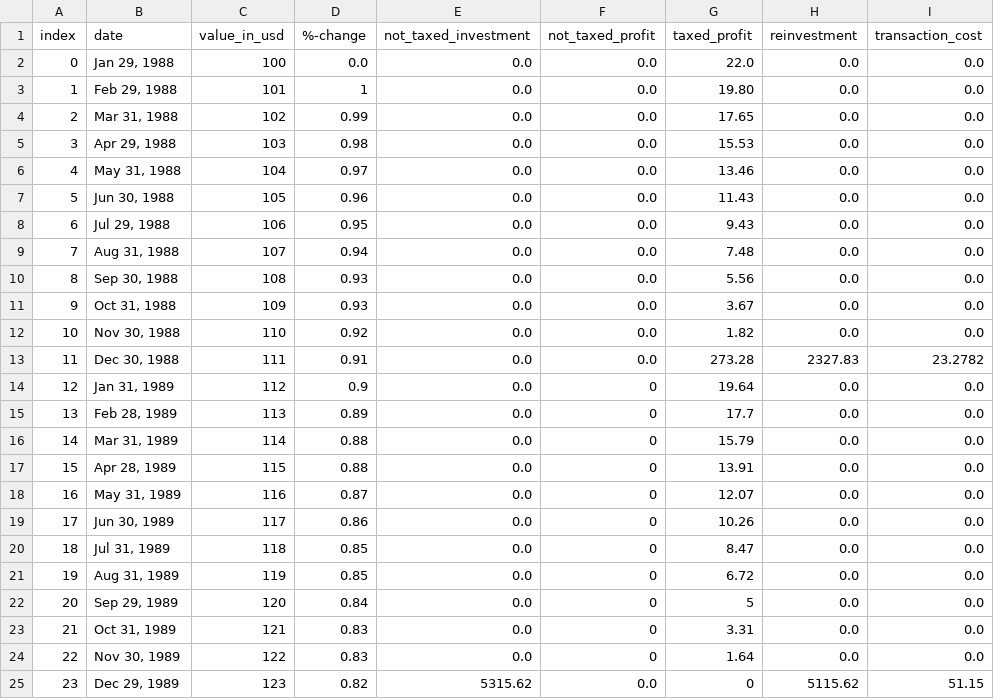
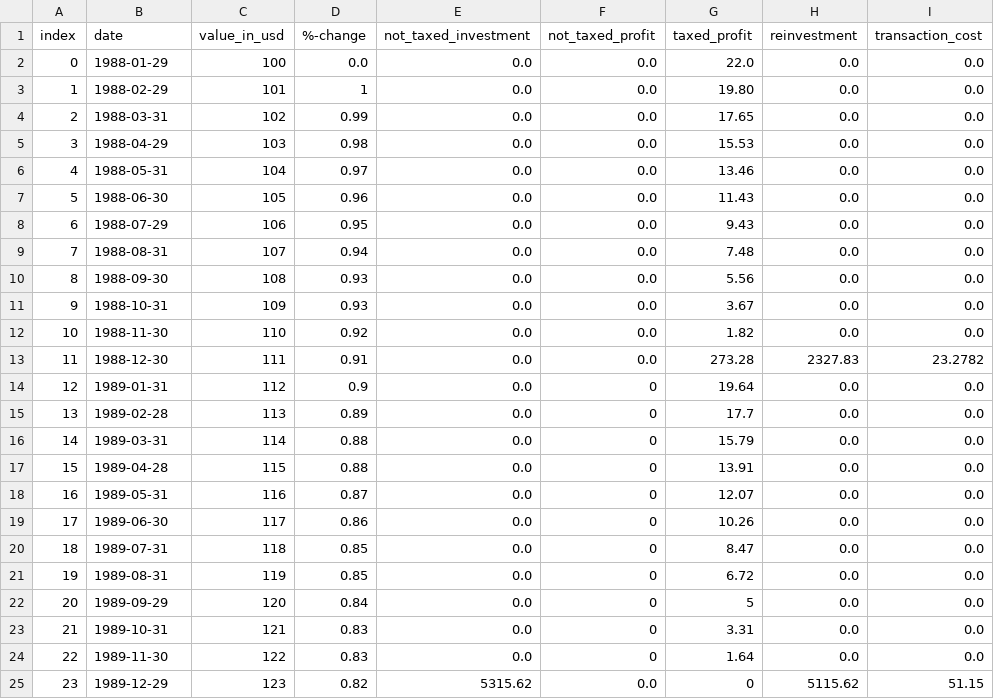
Before and after one commit to BeBaal/DHBW_Studienarbeit_Optimierung_Kapitalertragssteuer, a CSV file: Testfiles/Dataframe_Expected_Result_24_Months.CSV, drawn as a sheet.

```diff
--- a/Testfiles/Dataframe_Expected_Result_24_Months.CSV
+++ b/Testfiles/Dataframe_Expected_Result_24_Months.CSV
@@ -1,25 +1,25 @@
 index,date,value_in_usd,%-change,not_taxed_investment,not_taxed_profit,taxed_profit,reinvestment,transaction_cost
-0,"Jan 29, 1988",100,0.0,0.0,0.0,22.0,0.0,0.0
-1,"Feb 29, 1988",101,1,0.0,0.0,19.80,0.0,0.0
-2,"Mar 31, 1988",102,0.99,0.0,0.0,17.65,0.0,0.0
-3,"Apr 29, 1988",103,0.98,0.0,0.0,15.53,0.0,0.0
-4,"May 31, 1988",104,0.97,0.0,0.0,13.46,0.0,0.0
-5,"Jun 30, 1988",105,0.96,0.0,0.0,11.43,0.0,0.0
-6,"Jul 29, 1988",106,0.95,0.0,0.0,9.43,0.0,0.0
-7,"Aug 31, 1988",107,0.94,0.0,0.0,7.48,0.0,0.0
-8,"Sep 30, 1988",108,0.93,0.0,0.0,5.56,0.0,0.0
-9,"Oct 31, 1988",109,0.93,0.0,0.0,3.67,0.0,0.0
-10,"Nov 30, 1988",110,0.92,0.0,0.0,1.82,0.0,0.0
-11,"Dec 30, 1988",111,0.91,0.0,0.0,273.28,2327.83,23.2782
-12,"Jan 31, 1989",112,0.9,0.0,0,19.64,0.0,0.0
-13,"Feb 28, 1989",113,0.89,0.0,0,17.7,0.0,0.0
-14,"Mar 31, 1989",114,0.88,0.0,0,15.79,0.0,0.0
-15,"Apr 28, 1989",115,0.88,0.0,0,13.91,0.0,0.0
-16,"May 31, 1989",116,0.87,0.0,0,12.07,0.0,0.0
-17,"Jun 30, 1989",117,0.86,0.0,0,10.26,0.0,0.0
-18,"Jul 31, 1989",118,0.85,0.0,0,8.47,0.0,0.0
-19,"Aug 31, 1989",119,0.85,0.0,0,6.72,0.0,0.0
-20,"Sep 29, 1989",120,0.84,0.0,0,5,0.0,0.0
-21,"Oct 31, 1989",121,0.83,0.0,0,3.31,0.0,0.0
-22,"Nov 30, 1989",122,0.83,0.0,0,1.64,0.0,0.0
-23,"Dec 29, 1989",123,0.82,5315.62,0.0,0,5115.62,51.15
+0,1988-01-29,100,0.0,0.0,0.0,22.0,0.0,0.0
+1,1988-02-29,101,1,0.0,0.0,19.80,0.0,0.0
+2,1988-03-31,102,0.99,0.0,0.0,17.65,0.0,0.0
+3,1988-04-29,103,0.98,0.0,0.0,15.53,0.0,0.0
+4,1988-05-31,104,0.97,0.0,0.0,13.46,0.0,0.0
+5,1988-06-30,105,0.96,0.0,0.0,11.43,0.0,0.0
+6,1988-07-29,106,0.95,0.0,0.0,9.43,0.0,0.0
+7,1988-08-31,107,0.94,0.0,0.0,7.48,0.0,0.0
+8,1988-09-30,108,0.93,0.0,0.0,5.56,0.0,0.0
+9,1988-10-31,109,0.93,0.0,0.0,3.67,0.0,0.0
+10,1988-11-30,110,0.92,0.0,0.0,1.82,0.0,0.0
+11,1988-12-30,111,0.91,0.0,0.0,273.28,2327.83,23.2782
+12,1989-01-31,112,0.9,0.0,0,19.64,0.0,0.0
+13,1989-02-28,113,0.89,0.0,0,17.7,0.0,0.0
+14,1989-03-31,114,0.88,0.0,0,15.79,0.0,0.0
+15,1989-04-28,115,0.88,0.0,0,13.91,0.0,0.0
+16,1989-05-31,116,0.87,0.0,0,12.07,0.0,0.0
+17,1989-06-30,117,0.86,0.0,0,10.26,0.0,0.0
+18,1989-07-31,118,0.85,0.0,0,8.47,0.0,0.0
+19,1989-08-31,119,0.85,0.0,0,6.72,0.0,0.0
+20,1989-09-29,120,0.84,0.0,0,5,0.0,0.0
+21,1989-10-31,121,0.83,0.0,0,3.31,0.0,0.0
+22,1989-11-30,122,0.83,0.0,0,1.64,0.0,0.0
+23,1989-12-29,123,0.82,5315.62,0.0,0,5115.62,51.15
```
Also changed, not shown: Testfiles/Dataframe_Expected_Result_11_Months.CSV, Testfiles/Dataframe_Expected_Result_12_Months.CSV, 9 other files.
